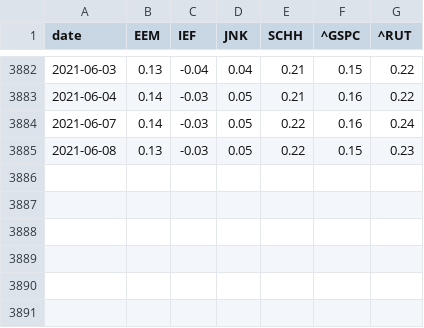
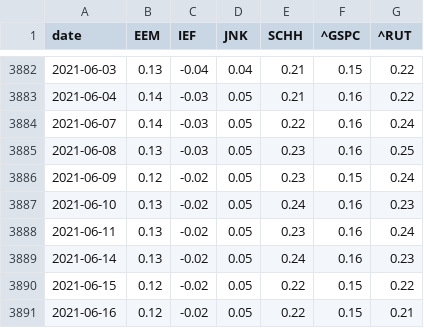
Before and after one commit to zhenik70/qrio, a CSV file: data/rs_model_sprd.csv, drawn as a sheet; only a part is shown, gaps mark what is left out.

Commit message:
the file has been updated 2021-06-16

```diff
--- a/data/rs_model_sprd.csv
+++ b/data/rs_model_sprd.csv
@@ -3884,2 +3884,8 @@ date,EEM,IEF,JNK,SCHH,^GSPC,^RUT
 2021-06-07,0.14,-0.03,0.05,0.22,0.16,0.24
-2021-06-08,0.13,-0.03,0.05,0.22,0.15,0.23
+2021-06-08,0.13,-0.03,0.05,0.23,0.16,0.25
+2021-06-09,0.12,-0.02,0.05,0.23,0.15,0.24
+2021-06-10,0.13,-0.02,0.05,0.24,0.16,0.23
+2021-06-11,0.13,-0.02,0.05,0.23,0.16,0.24
+2021-06-14,0.13,-0.02,0.05,0.24,0.16,0.23
+2021-06-15,0.12,-0.02,0.05,0.22,0.15,0.22
+2021-06-16,0.12,-0.02,0.05,0.22,0.15,0.21
```
